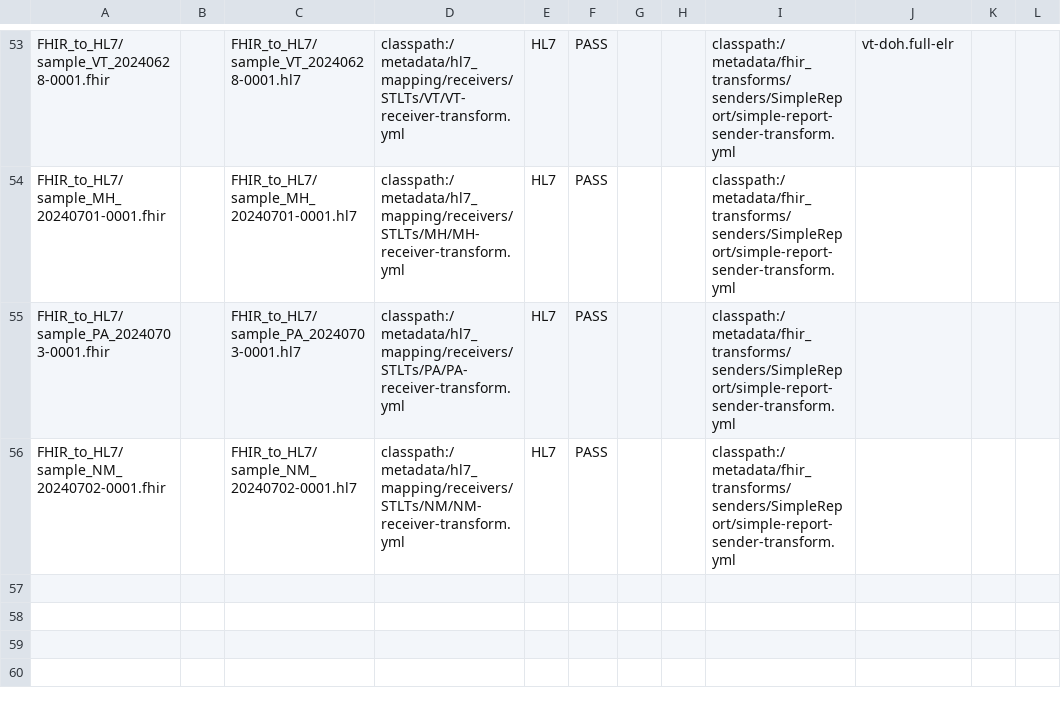
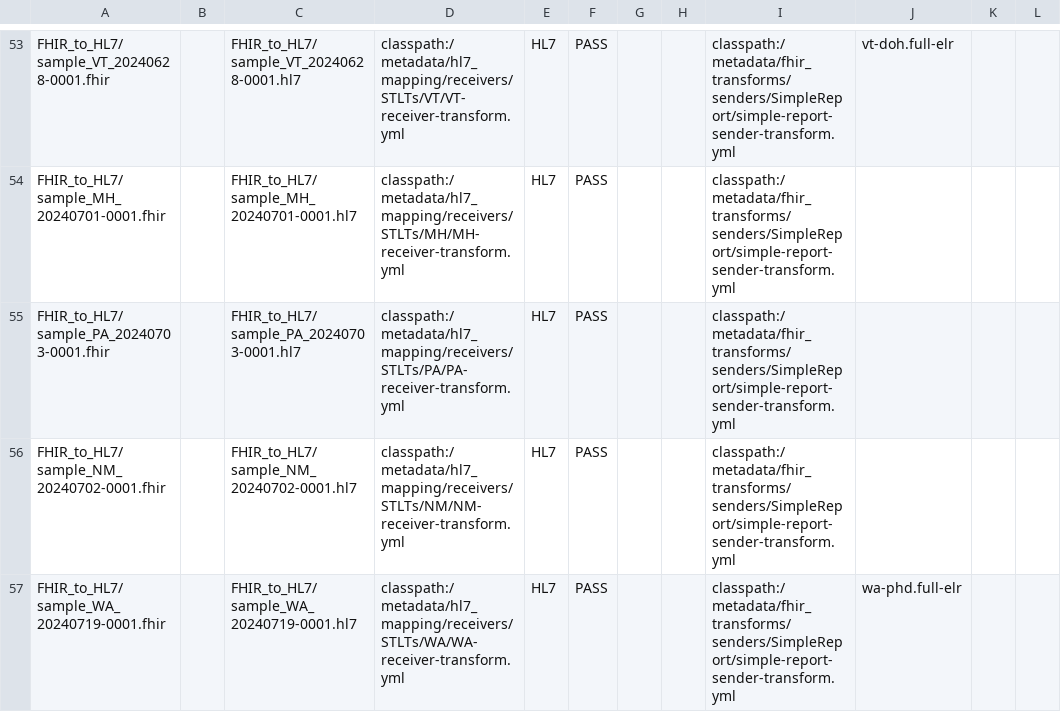
Before and after one commit to CDCgov/prime-reportstream, a CSV file: prime-router/src/testIntegration/resources/datatests/translation-test-config.csv, drawn as a sheet; only a part is shown, gaps mark what is left out; the diff names each change by its address in the sheet, - before the commit and + after, or states it on an @@ line.

```diff
--- a/prime-router/src/testIntegration/resources/datatests/translation-test-config.csv
+++ b/prime-router/src/testIntegration/resources/datatests/translation-test-config.csv
+row 57: FHIR_to_HL7/sample_WA_20240719-0001.fhir |  | FHIR_to_HL7/sample_WA_20240719-0001.hl7 | classpath:/metadata/hl7_mapping/receivers/STLTs/WA/WA-receiver-transform.yml | HL7 | PASS |  |  | classpath:/metadata/fhir_transforms/senders/SimpleReport/simple-report-sender-transform.yml | wa-phd.full-elr
```
Also changed, not shown: 5 other files.
